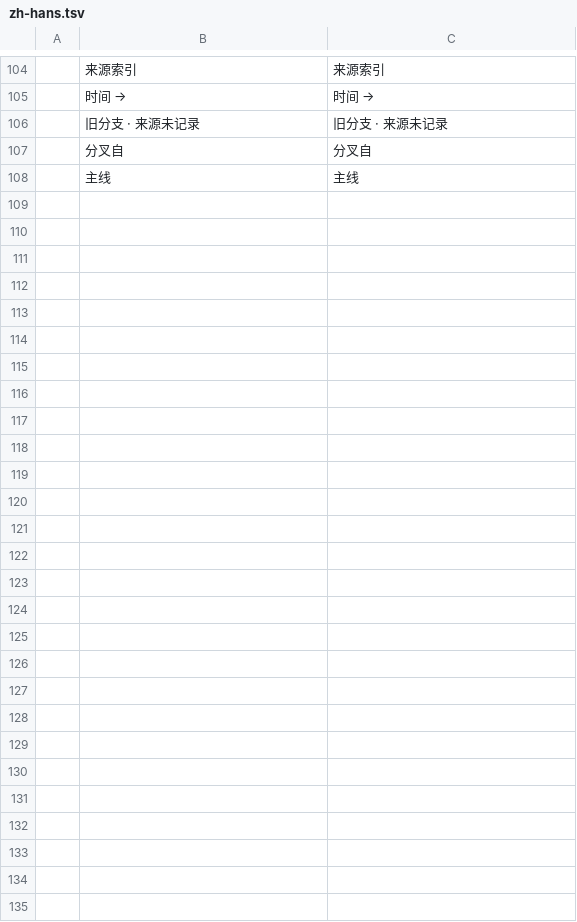
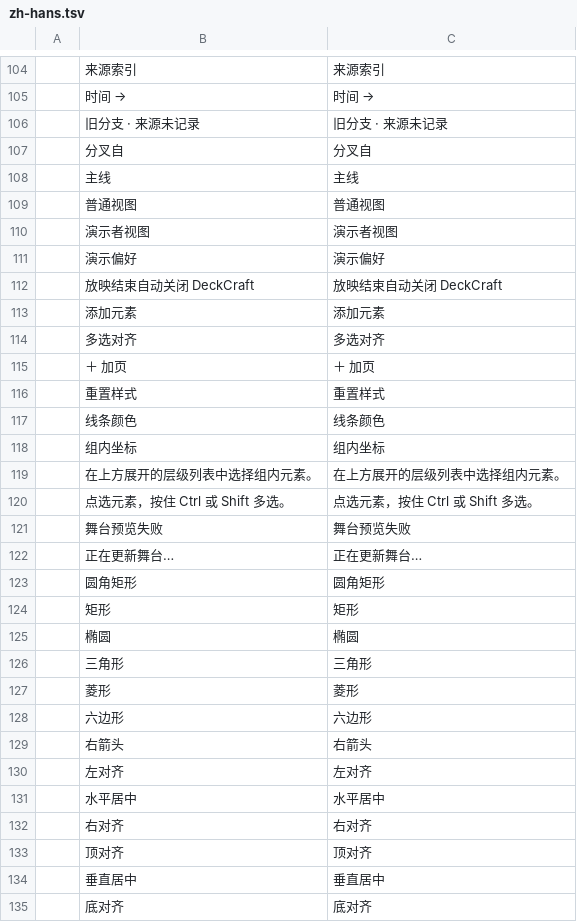
Before and after one commit to lanline123/qimu, a TSV file: crates/qimu-client/locales/zh-hans.tsv, drawn as a sheet; only a part is shown, gaps mark what is left out.

```diff
--- a/crates/qimu-client/locales/zh-hans.tsv
+++ b/crates/qimu-client/locales/zh-hans.tsv
@@ -108 +108,28 @@
 	主线	主线
+	普通视图	普通视图
+	演示者视图	演示者视图
+	演示偏好	演示偏好
+	放映结束自动关闭 DeckCraft	放映结束自动关闭 DeckCraft
+	添加元素	添加元素
+	多选对齐	多选对齐
+	＋ 加页	＋ 加页
+	重置样式	重置样式
+	线条颜色	线条颜色
+	组内坐标	组内坐标
+	在上方展开的层级列表中选择组内元素。	在上方展开的层级列表中选择组内元素。
+	点选元素，按住 Ctrl 或 Shift 多选。	点选元素，按住 Ctrl 或 Shift 多选。
+	舞台预览失败	舞台预览失败
+	正在更新舞台…	正在更新舞台…
+	圆角矩形	圆角矩形
+	矩形	矩形
+	椭圆	椭圆
+	三角形	三角形
+	菱形	菱形
+	六边形	六边形
+	右箭头	右箭头
+	左对齐	左对齐
+	水平居中	水平居中
+	右对齐	右对齐
+	顶对齐	顶对齐
+	垂直居中	垂直居中
+	底对齐	底对齐
```
Also changed, not shown: crates/qimu-client/locales/en-us.tsv, 57 other files.
